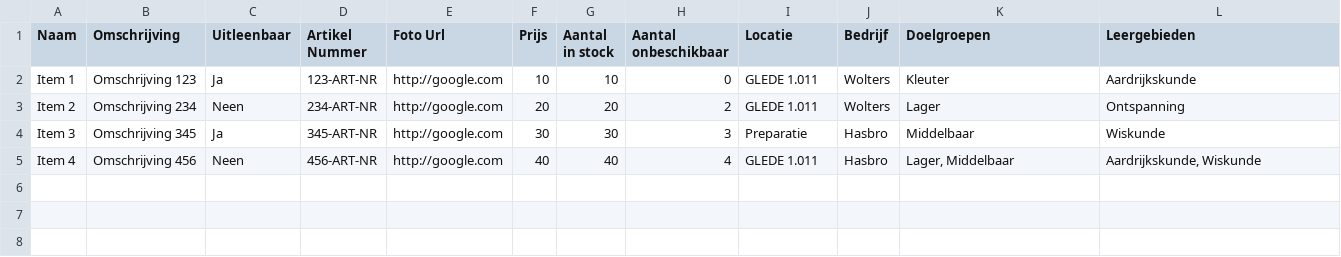
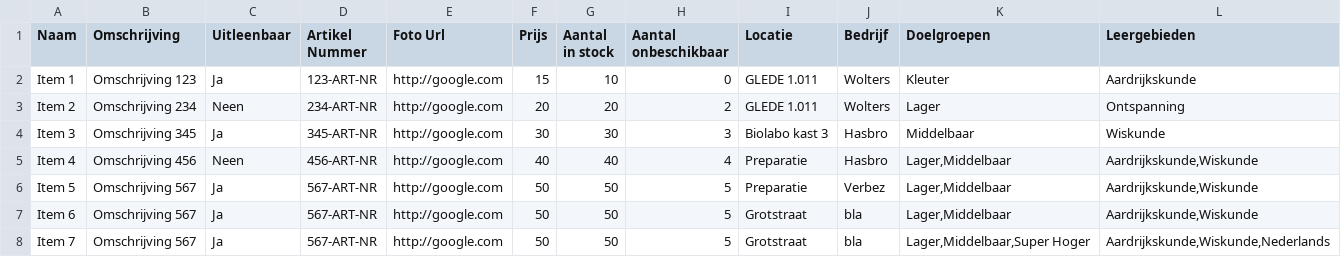
Before and after one commit to Mcreve/Projecten-II-Java, a CSV file: leermiddelen.csv, drawn as a sheet.

Commit message:
Update leermiddelen.csv

```diff
--- a/leermiddelen.csv
+++ b/leermiddelen.csv
@@ -1,5 +1,8 @@
 Naam;Omschrijving;Uitleenbaar;Artikel Nummer;Foto Url;Prijs;Aantal in stock;Aantal onbeschikbaar;Locatie;Bedrijf;Doelgroepen;Leergebieden
-Item 1;Omschrijving 123;Ja;123-ART-NR;http://google.com;10;10;0;GLEDE 1.011;Wolters;Kleuter;Aardrijkskunde
+Item 1;Omschrijving 123;Ja;123-ART-NR;http://google.com;15;10;0;GLEDE 1.011;Wolters;Kleuter;Aardrijkskunde
 Item 2;Omschrijving 234;Neen;234-ART-NR;http://google.com;20;20;2;GLEDE 1.011;Wolters;Lager;Ontspanning
-Item 3;Omschrijving 345;Ja;345-ART-NR;http://google.com;30;30;3;Preparatie;Hasbro;Middelbaar;Wiskunde
-Item 4;Omschrijving 456;Neen;456-ART-NR;http://google.com;40;40;4;GLEDE 1.011;Hasbro;Lager, Middelbaar;Aardrijkskunde, Wiskunde
+Item 3;Omschrijving 345;Ja;345-ART-NR;http://google.com;30;30;3;Biolabo kast 3 ;Hasbro;Middelbaar;Wiskunde
+Item 4;Omschrijving 456;Neen;456-ART-NR;http://google.com;40;40;4;Preparatie ;Hasbro;Lager,Middelbaar;Aardrijkskunde,Wiskunde
+Item 5;Omschrijving 567;Ja;567-ART-NR;http://google.com;50;50;5;Preparatie ;Verbez;Lager,Middelbaar;Aardrijkskunde,Wiskunde
+Item 6;Omschrijving 567;Ja;567-ART-NR;http://google.com;50;50;5;Grotstraat;bla;Lager,Middelbaar;Aardrijkskunde,Wiskunde
+Item 7;Omschrijving 567;Ja;567-ART-NR;http://google.com;50;50;5;Grotstraat;bla;Lager,Middelbaar,Super Hoger;Aardrijkskunde,Wiskunde,Nederlands
```
